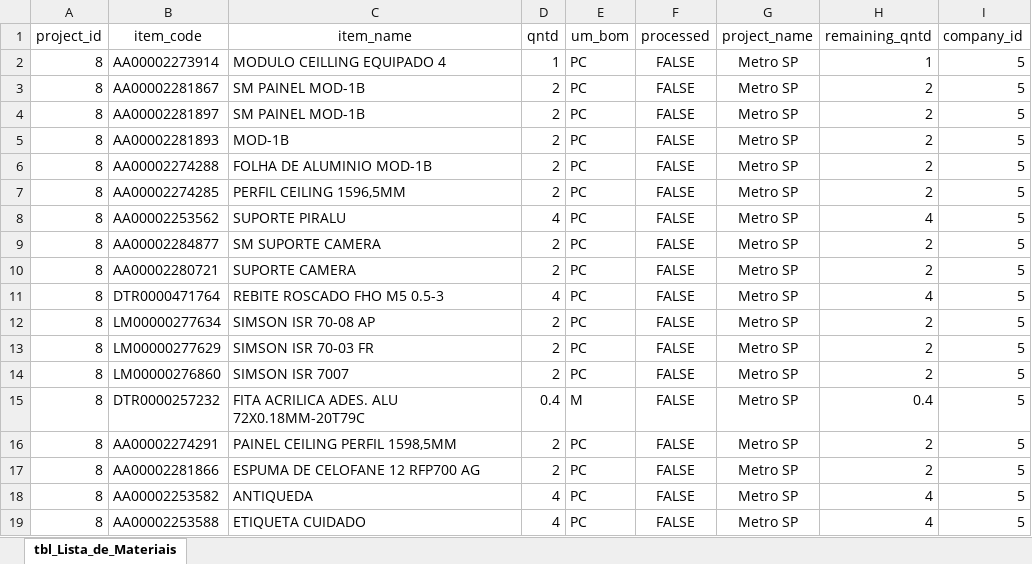
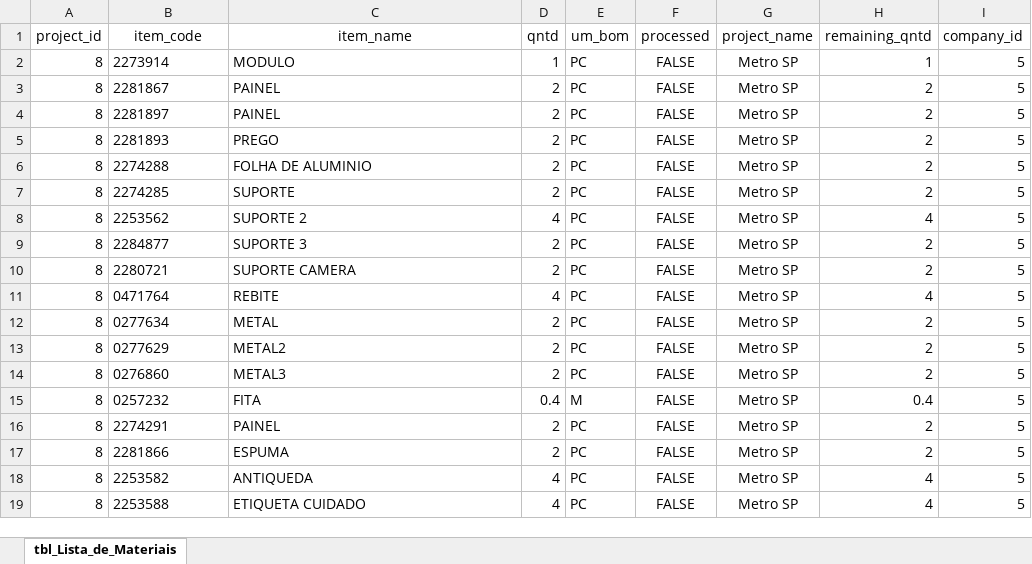
Before and after one commit to will-csc/Liquidly, an Excel workbook: database/BOM.xlsx, sheet tbl_Lista_de_Materiais, drawn as a sheet; only a part is shown; values as stored, in another font and other column widths than the file's, no borders; the diff covers the shown part only; the diff names each change by its address in the sheet, - before the commit and + after, or states it on an @@ line.

```diff
--- a/database/BOM.xlsx (sheet tbl_Lista_de_Materiais)
+++ b/database/BOM.xlsx (sheet tbl_Lista_de_Materiais)
-B2 (item_code): AA00002273914
+B2 (item_code): 2273914
-C2 (item_name): MODULO CEILLING EQUIPADO 4
+C2 (item_name): MODULO
-B3 (item_code): AA00002281867
+B3 (item_code): 2281867
-C3:C4 (item_name): SM PAINEL MOD-1B
+C3:C4 (item_name): PAINEL
-B4 (item_code): AA00002281897
+B4 (item_code): 2281897
-B5 (item_code): AA00002281893
+B5 (item_code): 2281893
-C5 (item_name): MOD-1B
+C5 (item_name): PREGO
-B6 (item_code): AA00002274288
+B6 (item_code): 2274288
-C6 (item_name): FOLHA DE ALUMINIO MOD-1B
+C6 (item_name): FOLHA DE ALUMINIO
-B7 (item_code): AA00002274285
+B7 (item_code): 2274285
-C7 (item_name): PERFIL CEILING 1596,5MM
+C7 (item_name): SUPORTE
-B8 (item_code): AA00002253562
+B8 (item_code): 2253562
-C8 (item_name): SUPORTE PIRALU
+C8 (item_name): SUPORTE 2
-B9 (item_code): AA00002284877
+B9 (item_code): 2284877
-C9 (item_name): SM SUPORTE CAMERA
+C9 (item_name): SUPORTE 3
-B10 (item_code): AA00002280721
+B10 (item_code): 2280721
-B11 (item_code): DTR0000471764
+B11 (item_code): 0471764
-C11 (item_name): REBITE ROSCADO FHO M5 0.5-3
+C11 (item_name): REBITE
-B12 (item_code): LM00000277634
+B12 (item_code): 0277634
-C12 (item_name): SIMSON ISR 70-08 AP
+C12 (item_name): METAL
-B13 (item_code): LM00000277629
+B13 (item_code): 0277629
-C13 (item_name): SIMSON ISR 70-03 FR
+C13 (item_name): METAL2
-B14 (item_code): LM00000276860
+B14 (item_code): 0276860
-C14 (item_name): SIMSON ISR 7007
+C14 (item_name): METAL3
-B15 (item_code): DTR0000257232
+B15 (item_code): 0257232
-C15 (item_name): FITA ACRILICA ADES. ALU 72X0.18MM-20T79C
+C15 (item_name): FITA
-B16 (item_code): AA00002274291
+B16 (item_code): 2274291
-C16 (item_name): PAINEL CEILING PERFIL 1598,5MM
+C16 (item_name): PAINEL
-B17 (item_code): AA00002281866
+B17 (item_code): 2281866
-C17 (item_name): ESPUMA DE CELOFANE 12 RFP700 AG
+C17 (item_name): ESPUMA
-B18 (item_code): AA00002253582
+B18 (item_code): 2253582
-B19 (item_code): AA00002253588
+B19 (item_code): 2253588
```
Also changed, not shown: 54 edited cells elsewhere in this sheet, database/Conversoes.xlsx, database/NFs.xlsx, 6 other files.
